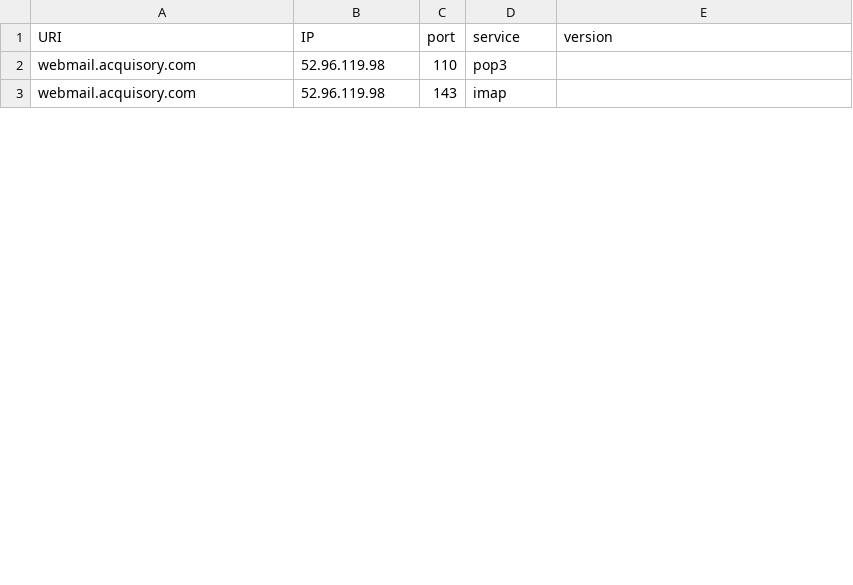
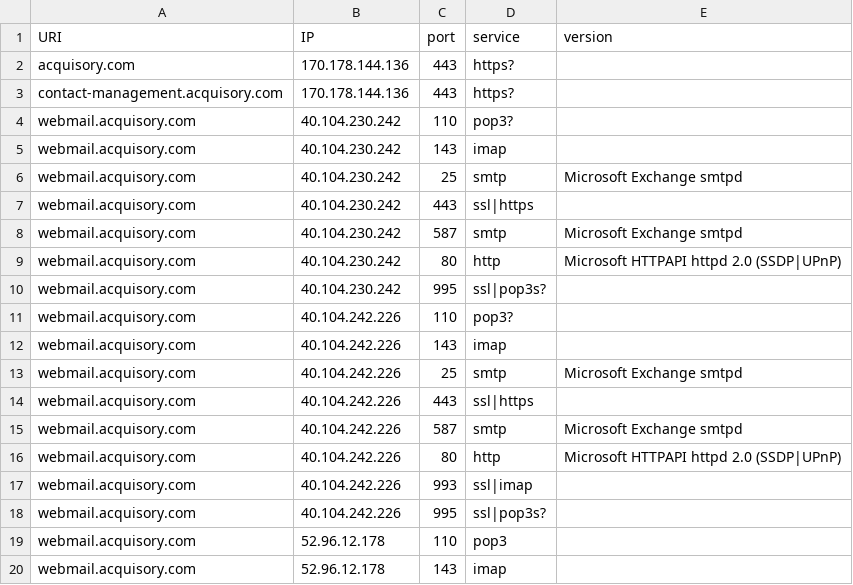
Before and after one commit to ayushmanchhabra/hacking, a CSV file: tools/bugbounty/targets/acquisory.com/srv.csv, drawn as a sheet; only a part is shown; the diff covers the shown part only.

```diff
--- a/tools/bugbounty/targets/acquisory.com/srv.csv
+++ b/tools/bugbounty/targets/acquisory.com/srv.csv
@@ -1,3 +1,20 @@
 URI,IP,port,service,version
-webmail.acquisory.com,52.96.119.98,110,pop3,""
-webmail.acquisory.com,52.96.119.98,143,imap,""
+acquisory.com,170.178.144.136,443,https?,""
+contact-management.acquisory.com,170.178.144.136,443,https?,""
+webmail.acquisory.com,40.104.230.242,110,pop3?,""
+webmail.acquisory.com,40.104.230.242,143,imap,""
+webmail.acquisory.com,40.104.230.242,25,smtp,"Microsoft Exchange smtpd"
+webmail.acquisory.com,40.104.230.242,443,ssl|https,""
+webmail.acquisory.com,40.104.230.242,587,smtp,"Microsoft Exchange smtpd"
+webmail.acquisory.com,40.104.230.242,80,http,"Microsoft HTTPAPI httpd 2.0 (SSDP|UPnP)"
+webmail.acquisory.com,40.104.230.242,995,ssl|pop3s?,""
+webmail.acquisory.com,40.104.242.226,110,pop3?,""
+webmail.acquisory.com,40.104.242.226,143,imap,""
+webmail.acquisory.com,40.104.242.226,25,smtp,"Microsoft Exchange smtpd"
+webmail.acquisory.com,40.104.242.226,443,ssl|https,""
+webmail.acquisory.com,40.104.242.226,587,smtp,"Microsoft Exchange smtpd"
+webmail.acquisory.com,40.104.242.226,80,http,"Microsoft HTTPAPI httpd 2.0 (SSDP|UPnP)"
+webmail.acquisory.com,40.104.242.226,993,ssl|imap,""
+webmail.acquisory.com,40.104.242.226,995,ssl|pop3s?,""
+webmail.acquisory.com,52.96.12.178,110,pop3,""
+webmail.acquisory.com,52.96.12.178,143,imap,""
```
Also changed, not shown: 4 added rows, 1 removed row and 13 edited cells elsewhere in this file, tools/bugbounty/targets/acquisory.com/dns.csv, tools/bugbounty/targets/acquisory.com/ipdr.csv, 11 other files.
